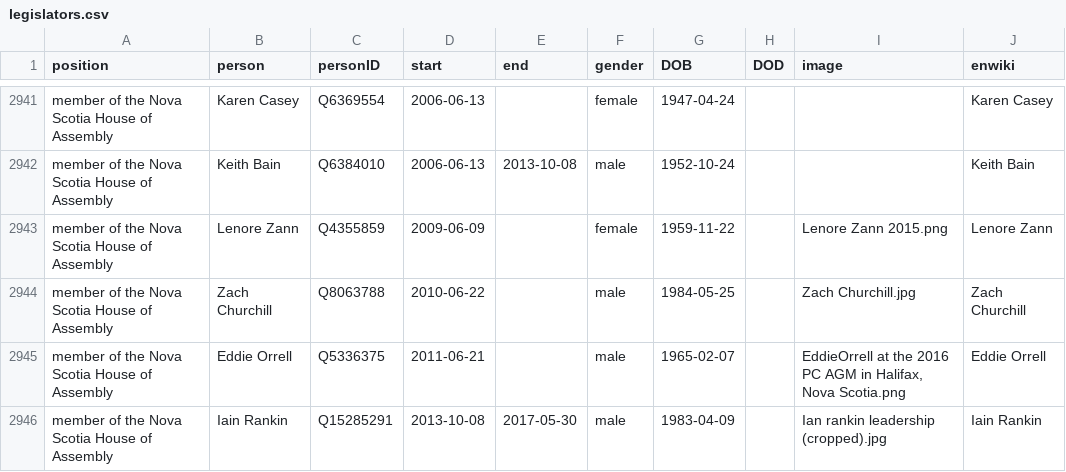
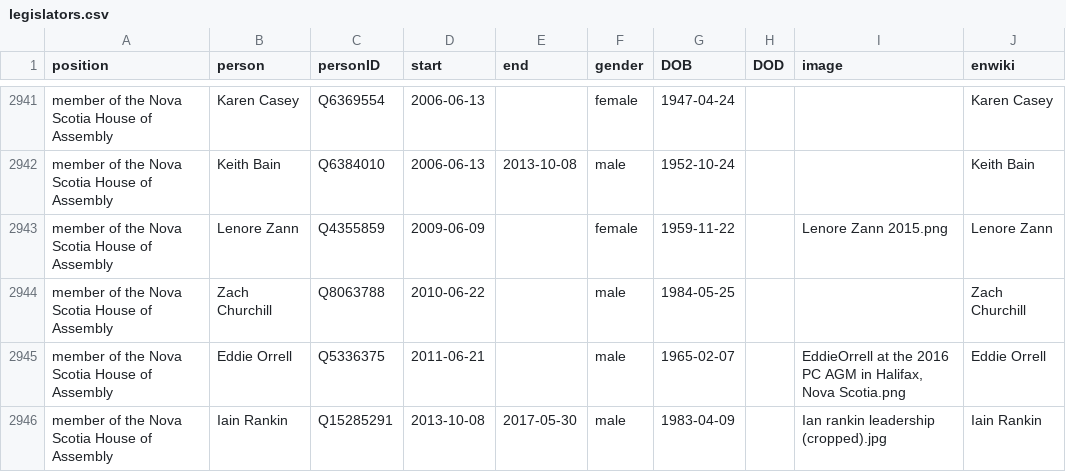
Before and after one commit to every-politician-scrapers/canada-cabinet, a CSV file: html/legislators.csv, drawn as a sheet; only a part is shown, gaps mark what is left out.

Commit message:
PCB update

```diff
--- a/html/legislators.csv
+++ b/html/legislators.csv
@@ -2943,3 +2943,3 @@ member of the Nova Scotia House of Assembly,Keith Bain,Q6384010,2006-06-13,2013-
 member of the Nova Scotia House of Assembly,Lenore Zann,Q4355859,2009-06-09,,female,1959-11-22,,Lenore Zann 2015.png,Lenore Zann
-member of the Nova Scotia House of Assembly,Zach Churchill,Q8063788,2010-06-22,,male,1984-05-25,,Zach Churchill.jpg,Zach Churchill
+member of the Nova Scotia House of Assembly,Zach Churchill,Q8063788,2010-06-22,,male,1984-05-25,,,Zach Churchill
 member of the Nova Scotia House of Assembly,Eddie Orrell,Q5336375,2011-06-21,,male,1965-02-07,,"EddieOrrell at the 2016 PC AGM in Halifax, Nova Scotia.png",Eddie Orrell
```
